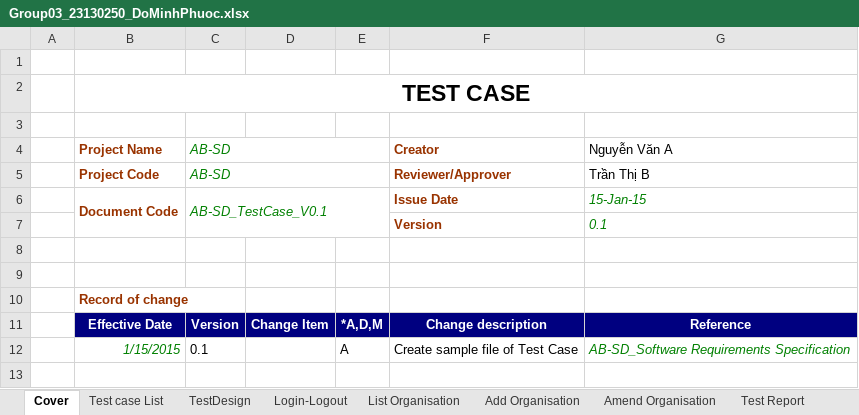
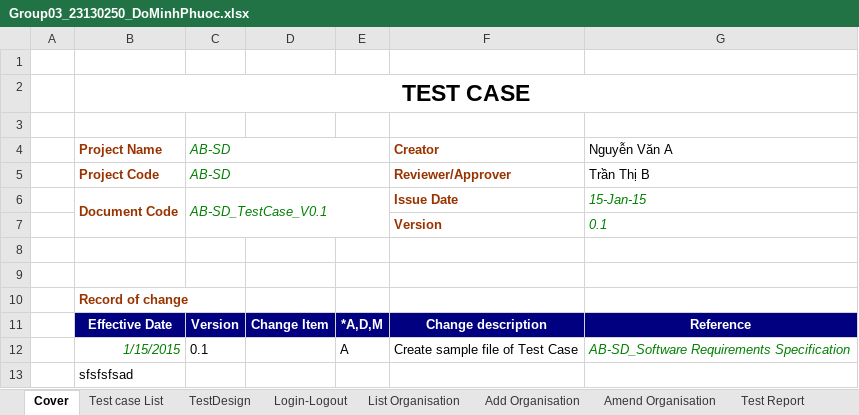
Before and after one commit to CrisDoDev/tst-choi-choi, an Excel workbook: Group03_23130250_DoMinhPhuoc.xlsx, sheet Cover, drawn as a sheet; values as stored, in another font and other column widths than the file's, no borders; charts and pictures not drawn; the diff names each change by its address in the sheet, - before the commit and + after, or states it on an @@ line.

Commit message:
phuoc thay doi

```diff
--- a/Group03_23130250_DoMinhPhuoc.xlsx (sheet Cover)
+++ b/Group03_23130250_DoMinhPhuoc.xlsx (sheet Cover)
+row 13:  | sfsfsfsad
```
Also changed, not shown: charts or pictures.
